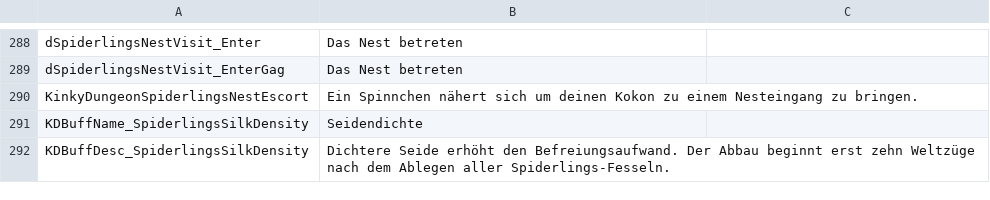
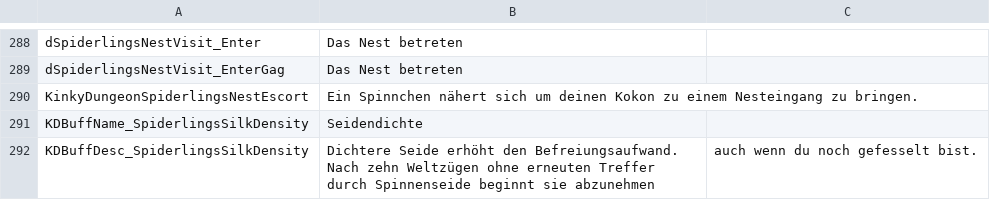
Before and after one commit to duromumuyazu74-rgb/Spiderlings, a CSV file: KinkyDungeon-Spiderlings/SpiderlingsDE.csv, drawn as a sheet; only a part is shown, gaps mark what is left out.

```diff
--- a/KinkyDungeon-Spiderlings/SpiderlingsDE.csv
+++ b/KinkyDungeon-Spiderlings/SpiderlingsDE.csv
@@ -291,2 +291,2 @@ KinkyDungeonSpiderlingsNestEscort,Ein Spinnchen nähert sich um deinen Kokon zu
 KDBuffName_SpiderlingsSilkDensity,Seidendichte
-KDBuffDesc_SpiderlingsSilkDensity,Dichtere Seide erhöht den Befreiungsaufwand. Der Abbau beginnt erst zehn Weltzüge nach dem Ablegen aller Spiderlings-Fesseln.
+KDBuffDesc_SpiderlingsSilkDensity,Dichtere Seide erhöht den Befreiungsaufwand. Nach zehn Weltzügen ohne erneuten Treffer durch Spinnenseide beginnt sie abzunehmen, auch wenn du noch gefesselt bist.
```
Also changed, not shown: KinkyDungeon-Spiderlings/SpiderlingsES.csv, KinkyDungeon-Spiderlings/SpiderlingsJP.csv, 19 other files.
